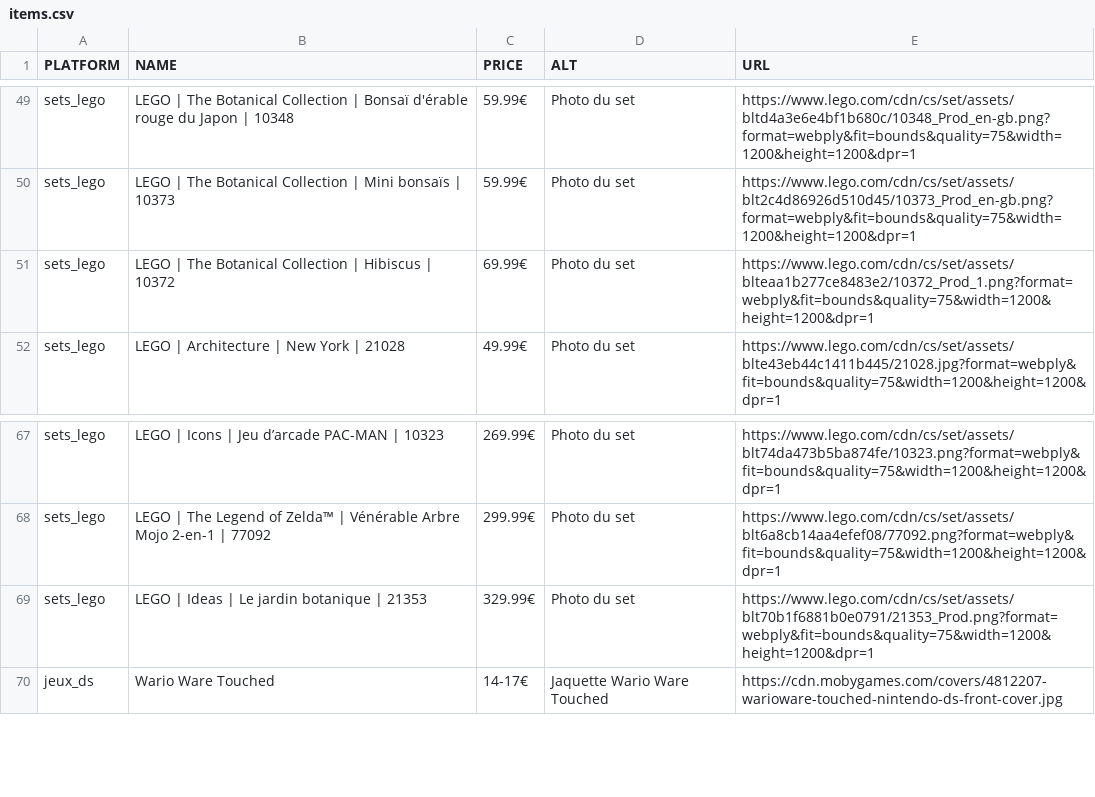
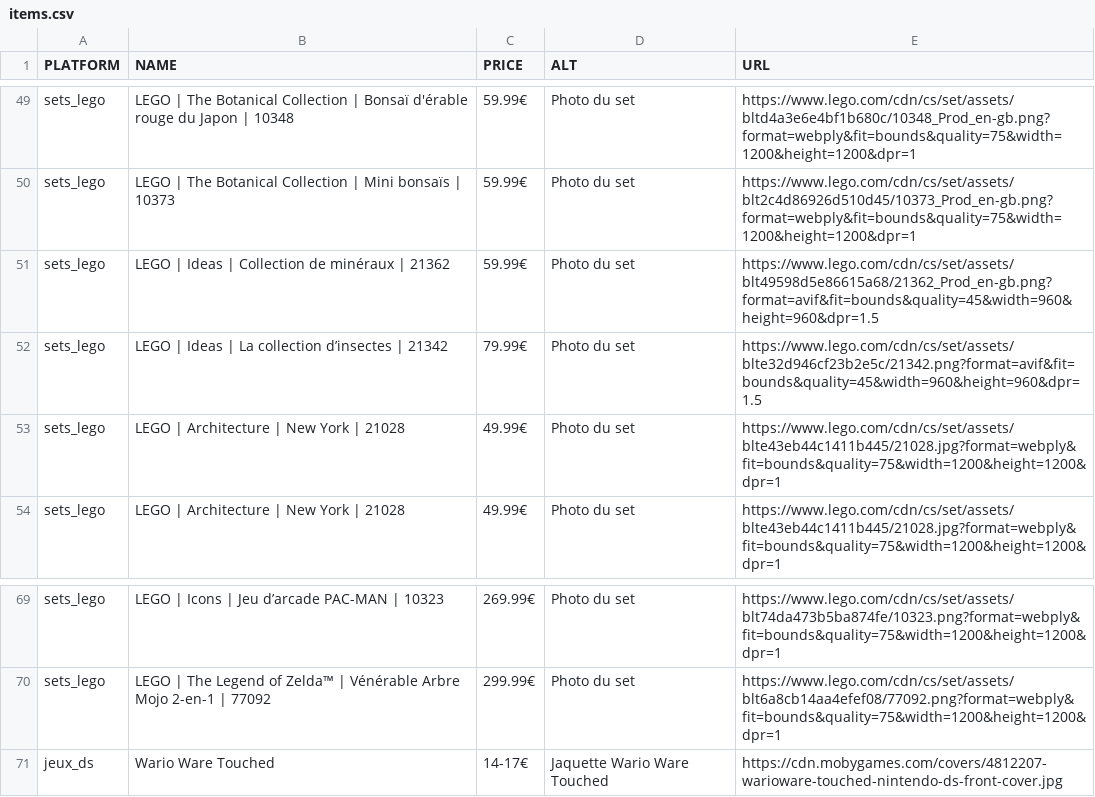
Before and after one commit to Matbaldi/Listes, a CSV file: assets/csv/items.csv, drawn as a sheet; only a part is shown, gaps mark what is left out.

Commit message:
Update items.csv

```diff
--- a/assets/csv/items.csv
+++ b/assets/csv/items.csv
@@ -50,3 +50,5 @@ sets_lego,LEGO | The Botanical Collection | Bonsaï d'érable rouge du Japon | 1
 sets_lego,LEGO | The Botanical Collection | Mini bonsaïs | 10373,59.99€,Photo du set,https://www.lego.com/cdn/cs/set/assets/blt2c4d86926d510d45/10373_Prod_en-gb.png?format=webply&fit=bounds&quality=75&width=1200&height=1200&dpr=1
-sets_lego,LEGO | The Botanical Collection | Hibiscus | 10372,69.99€,Photo du set,https://www.lego.com/cdn/cs/set/assets/blteaa1b277ce8483e2/10372_Prod_1.png?format=webply&fit=bounds&quality=75&width=1200&height=1200&dpr=1
+sets_lego,LEGO | Ideas | Collection de minéraux | 21362,59.99€,Photo du set,https://www.lego.com/cdn/cs/set/assets/blt49598d5e86615a68/21362_Prod_en-gb.png?format=avif&fit=bounds&quality=45&width=960&height=960&dpr=1.5
+sets_lego,LEGO | Ideas | La collection d’insectes | 21342,79.99€,Photo du set,https://www.lego.com/cdn/cs/set/assets/blte32d946cf23b2e5c/21342.png?format=avif&fit=bounds&quality=45&width=960&height=960&dpr=1.5
+sets_lego,LEGO | Architecture | New York | 21028,49.99€,Photo du set,https://www.lego.com/cdn/cs/set/assets/blte43eb44c1411b445/21028.jpg?format=webply&fit=bounds&quality=75&width=1200&height=1200&dpr=1
 sets_lego,LEGO | Architecture | New York | 21028,49.99€,Photo du set,https://www.lego.com/cdn/cs/set/assets/blte43eb44c1411b445/21028.jpg?format=webply&fit=bounds&quality=75&width=1200&height=1200&dpr=1
@@ -68,3 +70,2 @@ sets_lego,LEGO | Icons | Jeu d’arcade PAC-MAN | 10323,269.99€,Photo du set,h
 sets_lego,LEGO | The Legend of Zelda™ | Vénérable Arbre Mojo 2-en-1 | 77092,299.99€,Photo du set,https://www.lego.com/cdn/cs/set/assets/blt6a8cb14aa4efef08/77092.png?format=webply&fit=bounds&quality=75&width=1200&height=1200&dpr=1
-sets_lego,LEGO | Ideas | Le jardin botanique | 21353,329.99€,Photo du set,https://www.lego.com/cdn/cs/set/assets/blt70b1f6881b0e0791/21353_Prod.png?format=webply&fit=bounds&quality=75&width=1200&height=1200&dpr=1
 jeux_ds,Wario Ware Touched,14-17€,Jaquette Wario Ware Touched,https://cdn.mobygames.com/covers/4812207-warioware-touched-nintendo-ds-front-cover.jpg
```
